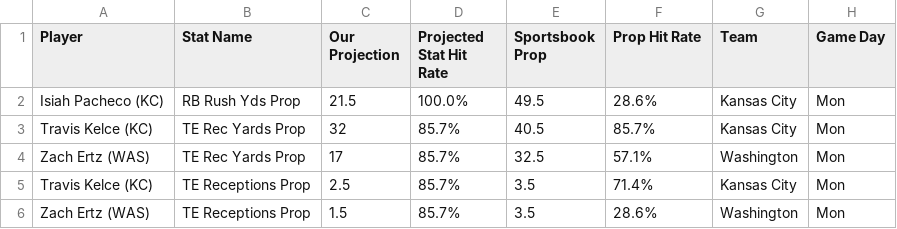
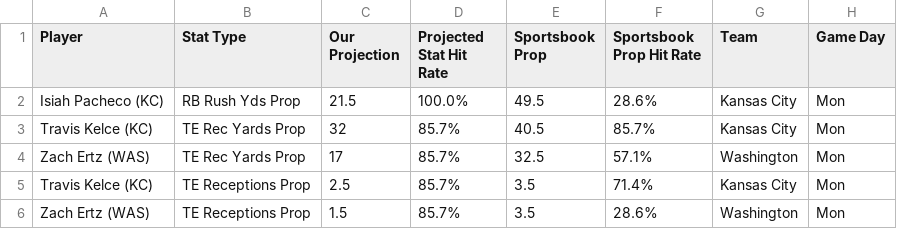
Before and after one commit to KevinBrumaghin/HitRateBets, a CSV file: BestBets.csv, drawn as a sheet.

Commit message:
Update BestBets.csv

```diff
--- a/BestBets.csv
+++ b/BestBets.csv
@@ -1,2 +1,2 @@
-Player,Stat Name,Our Projection,Projected Stat Hit Rate,Sportsbook Prop,Prop Hit Rate,Team,Game Day
+Player,Stat Type,Our Projection,Projected Stat Hit Rate,Sportsbook Prop,Sportsbook Prop Hit Rate,Team,Game Day
 Isiah Pacheco (KC),RB Rush Yds Prop,21.5,100.0%,49.5,28.6%,Kansas City,Mon
```
